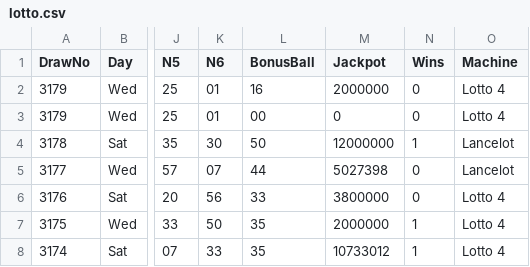
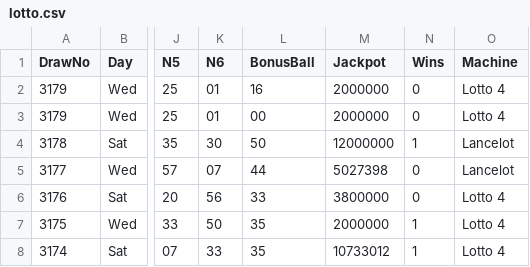
Before and after one commit to CostaCory/uk-lottery-dashboard, a CSV file: data/lotto.csv, drawn as a sheet; only a part is shown, gaps mark what is left out; the diff names each change by its address in the sheet, - before the commit and + after, or states it on an @@ line.

Commit message:
Auto-update Lotto CSV

```diff
--- a/data/lotto.csv
+++ b/data/lotto.csv
-M3 (Jackpot): 0
+M3 (Jackpot): 2000000
```
